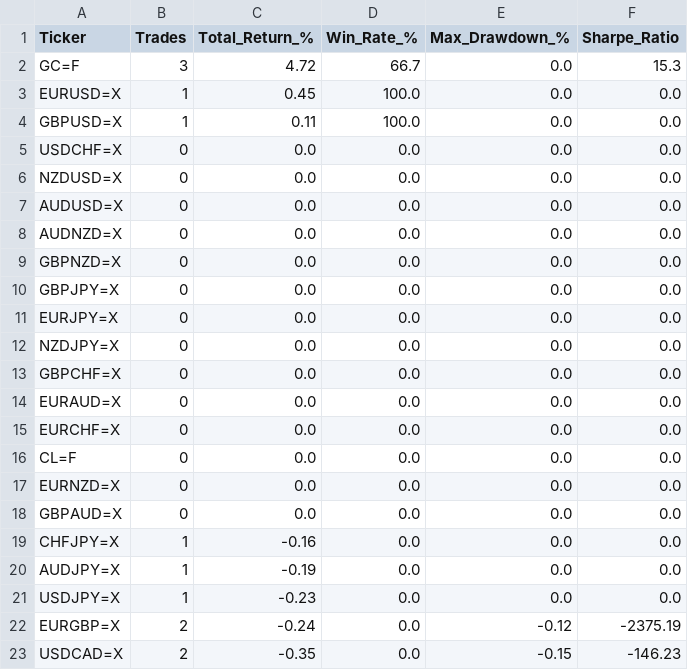
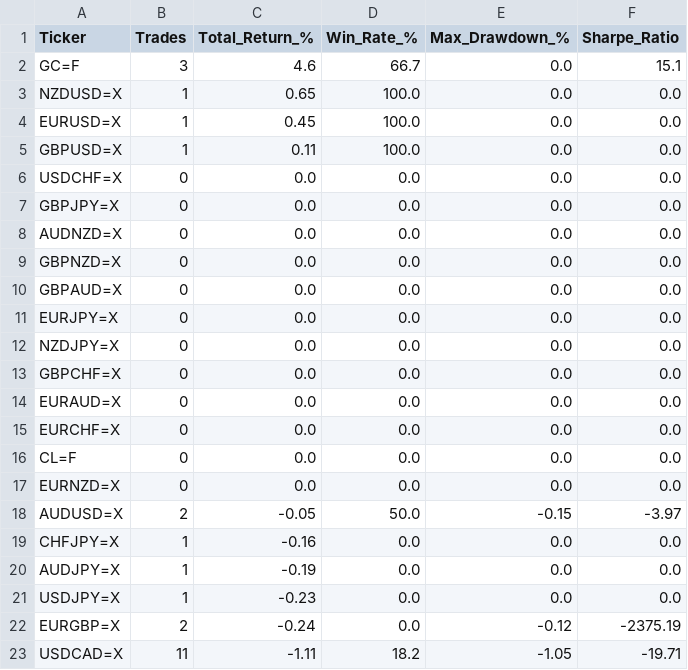
Before and after one commit to victorlemasi/HMM-CODE, a CSV file: backtest_results.csv, drawn as a sheet.

```diff
--- a/backtest_results.csv
+++ b/backtest_results.csv
@@ -1,3 +1,4 @@
 Ticker,Trades,Total_Return_%,Win_Rate_%,Max_Drawdown_%,Sharpe_Ratio
-GC=F,3,4.72,66.7,0.0,15.3
+GC=F,3,4.6,66.7,0.0,15.1
+NZDUSD=X,1,0.65,100.0,0.0,0.0
 EURUSD=X,1,0.45,100.0,0.0,0.0
@@ -5,7 +6,6 @@ GBPUSD=X,1,0.11,100.0,0.0,0.0
 USDCHF=X,0,0.0,0.0,0.0,0.0
-NZDUSD=X,0,0.0,0.0,0.0,0.0
-AUDUSD=X,0,0.0,0.0,0.0,0.0
+GBPJPY=X,0,0.0,0.0,0.0,0.0
 AUDNZD=X,0,0.0,0.0,0.0,0.0
 GBPNZD=X,0,0.0,0.0,0.0,0.0
-GBPJPY=X,0,0.0,0.0,0.0,0.0
+GBPAUD=X,0,0.0,0.0,0.0,0.0
 EURJPY=X,0,0.0,0.0,0.0,0.0
@@ -17,3 +17,3 @@ CL=F,0,0.0,0.0,0.0,0.0
 EURNZD=X,0,0.0,0.0,0.0,0.0
-GBPAUD=X,0,0.0,0.0,0.0,0.0
+AUDUSD=X,2,-0.05,50.0,-0.15,-3.97
 CHFJPY=X,1,-0.16,0.0,0.0,0.0
@@ -22,2 +22,2 @@ USDJPY=X,1,-0.23,0.0,0.0,0.0
 EURGBP=X,2,-0.24,0.0,-0.12,-2375.19
-USDCAD=X,2,-0.35,0.0,-0.15,-146.23
+USDCAD=X,11,-1.11,18.2,-1.05,-19.71
```
Also changed, not shown: backtest_trade_log.csv, 11 other files.
